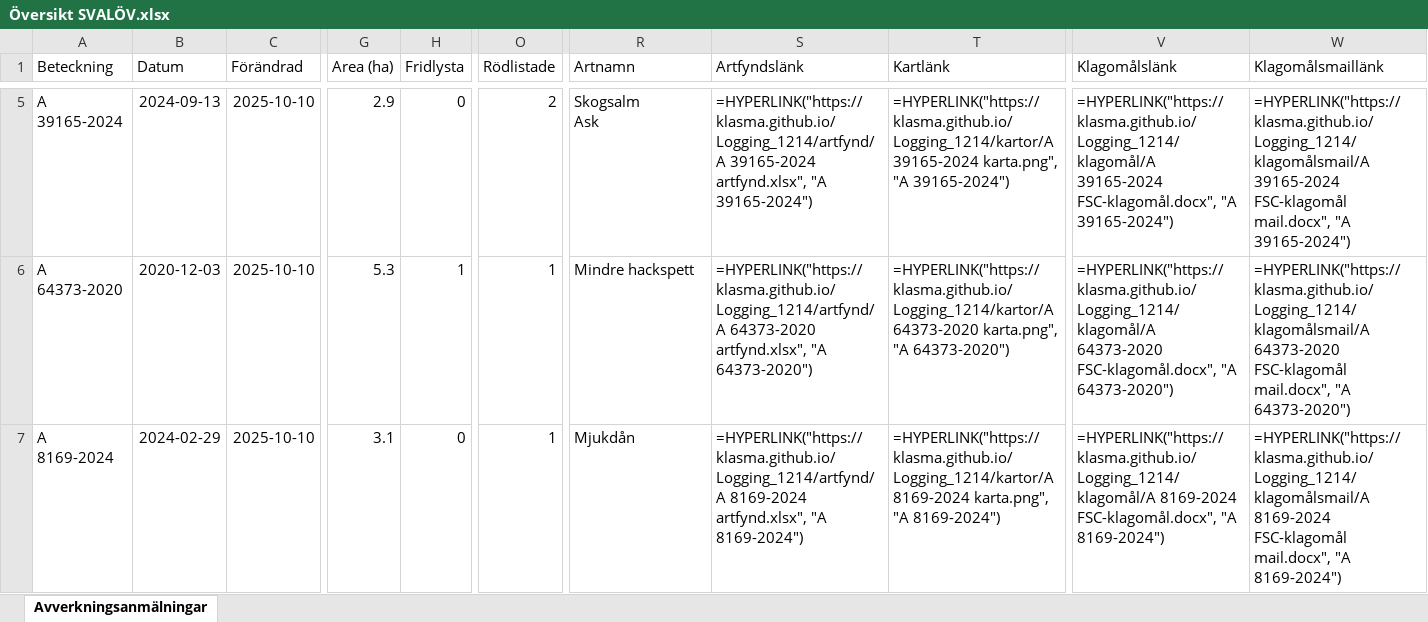
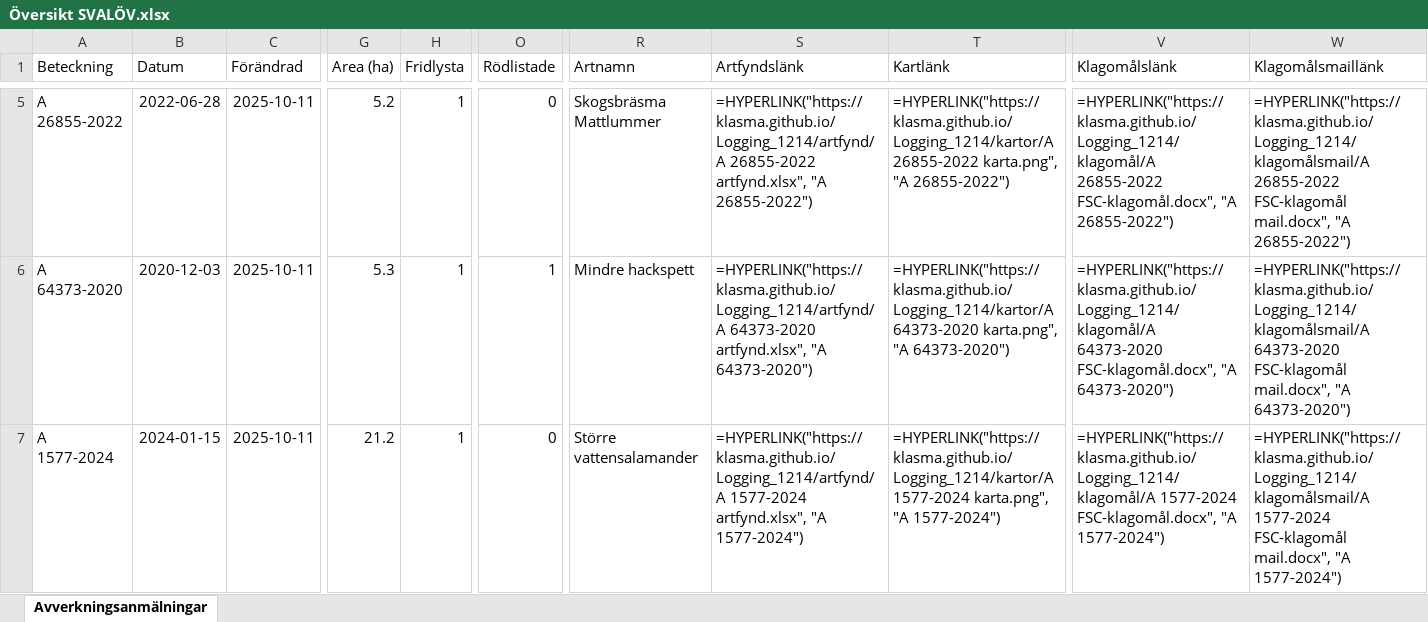
Before and after one commit to klasma/Logging_1214, an Excel workbook: Översikt SVALÖV.xlsx, sheet Avverkningsanmälningar, drawn as a sheet; only a part is shown, gaps mark what is left out; values as stored, in another font and other column widths than the file's, no borders; formulas without a stored value are shown as written; ↵ is a line break in a cell; the diff covers the shown part only; the diff names each change by its address in the sheet, - before the commit and + after, or states it on an @@ line.

```diff
--- a/Översikt SVALÖV.xlsx (sheet Avverkningsanmälningar)
+++ b/Översikt SVALÖV.xlsx (sheet Avverkningsanmälningar)
-A5 (Beteckning): A 39165-2024
+A5 (Beteckning): A 26855-2022
-B5 (Datum): 2024-09-13
+B5 (Datum): 2022-06-28
-C5:C7 (Förändrad): 2025-10-10
+C5:C7 (Förändrad): 2025-10-11
-G5 (Area (ha)): 2.9
+G5 (Area (ha)): 5.2
-H5 (Fridlysta): 0
+H5 (Fridlysta): 1
-O5 (Rödlistade): 2
+O5 (Rödlistade): 0
-R5 (Artnamn): Skogsalm ↵ Ask
+R5 (Artnamn): Skogsbräsma ↵ Mattlummer
-S5 (Artfyndslänk): =HYPERLINK("https://klasma.github.io/Logging_1214/artfynd/A 39165-2024 artfynd.xlsx", "A 39165-2024")
+S5 (Artfyndslänk): =HYPERLINK("https://klasma.github.io/Logging_1214/artfynd/A 26855-2022 artfynd.xlsx", "A 26855-2022")
-T5 (Kartlänk): =HYPERLINK("https://klasma.github.io/Logging_1214/kartor/A 39165-2024 karta.png", "A 39165-2024")
+T5 (Kartlänk): =HYPERLINK("https://klasma.github.io/Logging_1214/kartor/A 26855-2022 karta.png", "A 26855-2022")
-V5 (Klagomålslänk): =HYPERLINK("https://klasma.github.io/Logging_1214/klagomål/A 39165-2024 FSC-klagomål.docx", "A 39165-2024")
+V5 (Klagomålslänk): =HYPERLINK("https://klasma.github.io/Logging_1214/klagomål/A 26855-2022 FSC-klagomål.docx", "A 26855-2022")
-W5 (Klagomålsmaillänk): =HYPERLINK("https://klasma.github.io/Logging_1214/klagomålsmail/A 39165-2024 FSC-klagomål mail.docx", "A 39165-2024")
+W5 (Klagomålsmaillänk): =HYPERLINK("https://klasma.github.io/Logging_1214/klagomålsmail/A 26855-2022 FSC-klagomål mail.docx", "A 26855-2022")
-A7 (Beteckning): A 8169-2024
+A7 (Beteckning): A 1577-2024
-B7 (Datum): 2024-02-29
+B7 (Datum): 2024-01-15
-G7 (Area (ha)): 3.1
+G7 (Area (ha)): 21.2
-H7 (Fridlysta): 0
+H7 (Fridlysta): 1
-O7 (Rödlistade): 1
+O7 (Rödlistade): 0
-R7 (Artnamn): Mjukdån
+R7 (Artnamn): Större vattensalamander
-S7 (Artfyndslänk): =HYPERLINK("https://klasma.github.io/Logging_1214/artfynd/A 8169-2024 artfynd.xlsx", "A 8169-2024")
+S7 (Artfyndslänk): =HYPERLINK("https://klasma.github.io/Logging_1214/artfynd/A 1577-2024 artfynd.xlsx", "A 1577-2024")
-T7 (Kartlänk): =HYPERLINK("https://klasma.github.io/Logging_1214/kartor/A 8169-2024 karta.png", "A 8169-2024")
+T7 (Kartlänk): =HYPERLINK("https://klasma.github.io/Logging_1214/kartor/A 1577-2024 karta.png", "A 1577-2024")
-V7 (Klagomålslänk): =HYPERLINK("https://klasma.github.io/Logging_1214/klagomål/A 8169-2024 FSC-klagomål.docx", "A 8169-2024")
+V7 (Klagomålslänk): =HYPERLINK("https://klasma.github.io/Logging_1214/klagomål/A 1577-2024 FSC-klagomål.docx", "A 1577-2024")
-W7 (Klagomålsmaillänk): =HYPERLINK("https://klasma.github.io/Logging_1214/klagomålsmail/A 8169-2024 FSC-klagomål mail.docx", "A 8169-2024")
+W7 (Klagomålsmaillänk): =HYPERLINK("https://klasma.github.io/Logging_1214/klagomålsmail/A 1577-2024 FSC-klagomål mail.docx", "A 1577-2024")
```
Also changed, not shown: 471 edited cells elsewhere in this sheet, artfynd/A 11170-2023 artfynd.xlsx, artfynd/A 15456-2024 artfynd.xlsx, 55 other files.
